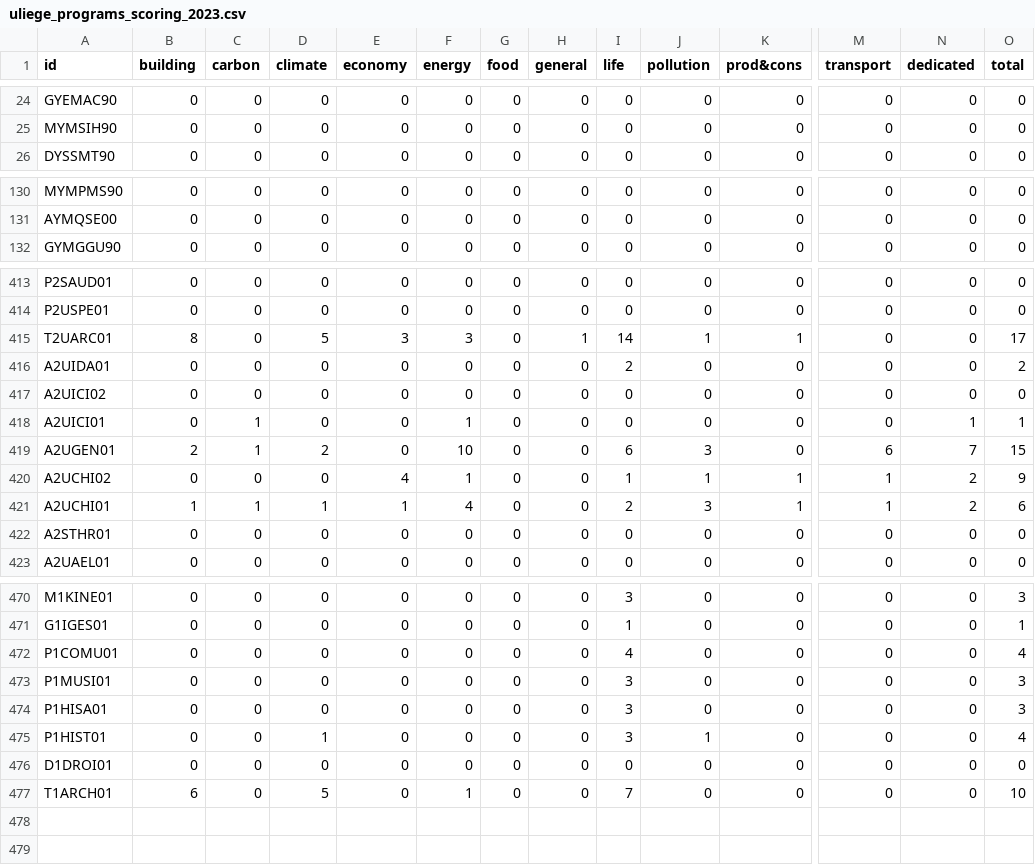
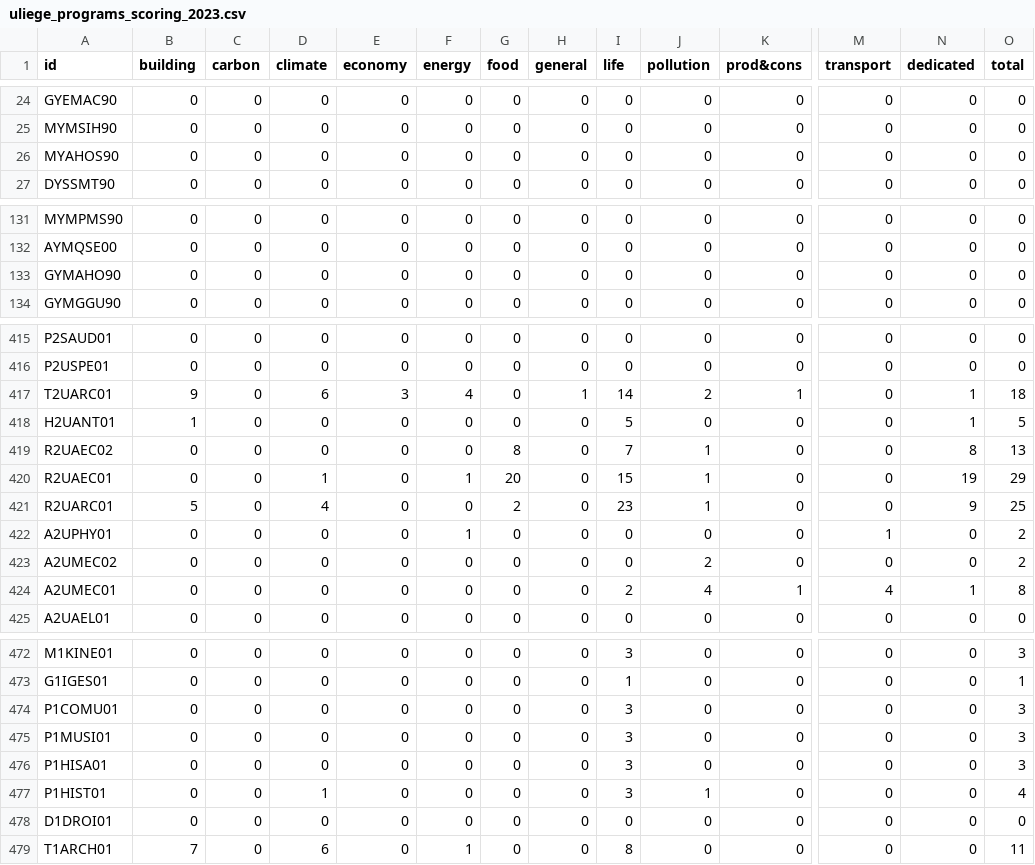
Before and after one commit to Education4Climate/Education4Climate, a CSV file: data/scoring-output/uliege_programs_scoring_2023.csv, drawn as a sheet; only a part is shown, gaps mark what is left out; addresses are those after the commit; rows hold the shown columns only; the diff covers the shown part only; the diff names each change by its address in the sheet, - before the commit and + after, or states it on an @@ line.

```diff
--- a/data/scoring-output/uliege_programs_scoring_2023.csv
+++ b/data/scoring-output/uliege_programs_scoring_2023.csv
+row 26: MYAHOS90 | 0 | 0 | 0 | 0 | 0 | 0 | 0 | 0 | 0 | 0 | 0 | 0 | 0
+row 133: GYMAHO90 | 0 | 0 | 0 | 0 | 0 | 0 | 0 | 0 | 0 | 0 | 0 | 0 | 0
-B417 (building): 8
+B417 (building): 9
-D417 (climate): 5
+D417 (climate): 6
-F417 (energy): 3
+F417 (energy): 4
-J417 (pollution): 1
+J417 (pollution): 2
-N417 (dedicated): 0
+N417 (dedicated): 1
-O417 (total): 17
+O417 (total): 18
@@ row 416 moved to row 3: A2UIDA01 @@
@@ row 417 moved to row 4: A2UICI02 @@
@@ row 418 moved to row 5: A2UICI01 @@
@@ row 419 moved to row 6: A2UGEN01 @@
@@ row 420 moved to row 7: A2UCHI02 @@
@@ row 421 moved to row 8: A2UCHI01 @@
-A418 (id): A2STHR01
+A418 (id): H2UANT01
-B418 (building): 0
+B418 (building): 1
-I418 (life): 0
+I418 (life): 5
-N418 (dedicated): 0
+N418 (dedicated): 1
-O418 (total): 0
+O418 (total): 5
@@ row 4 moved to row 419: R2UAEC02 @@
@@ row 5 moved to row 420: R2UAEC01 @@
@@ row 6 moved to row 421: R2UARC01 @@
@@ row 7 moved to row 422: A2UPHY01 @@
@@ row 8 moved to row 423: A2UMEC02 @@
@@ row 9 moved to row 424: A2UMEC01 @@
-I474 (life): 4
+I474 (life): 3
-O474 (total): 4
+O474 (total): 3
-B479 (building): 6
+B479 (building): 7
-D479 (climate): 5
+D479 (climate): 6
-I479 (life): 7
+I479 (life): 8
-O479 (total): 10
+O479 (total): 11
```
Also changed, not shown: 1 moved row and 47 edited cells elsewhere in this file, data/scoring-output/uliege_courses_scoring_2023.csv, 5 other files.
